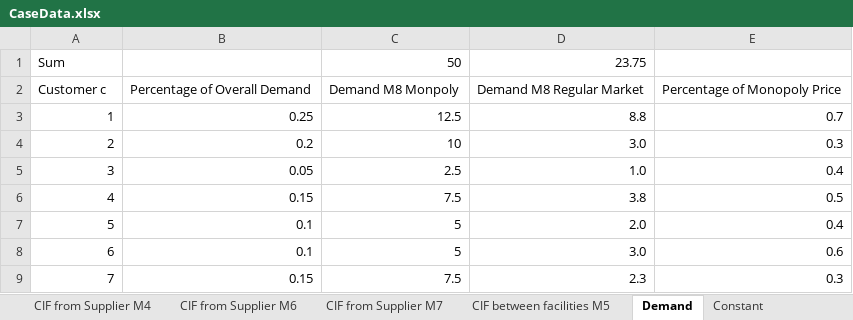
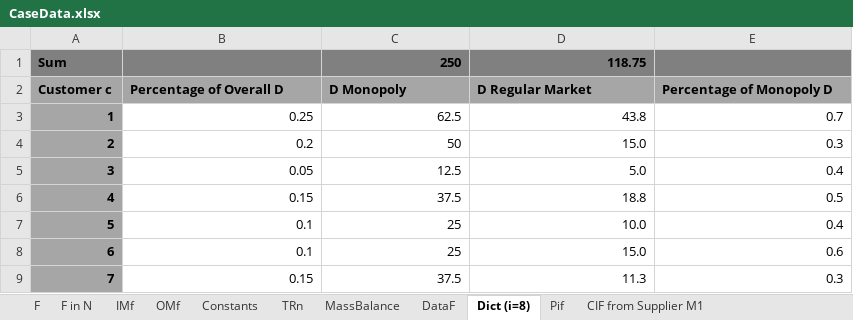
Before and after one commit to AntoniaWi/OSCMSeminarProcessIndustry, an Excel workbook: Capacity_Planning/lib/CaseData.xlsx, sheet Dict (i=8), drawn as a sheet; values as stored, in another font and other column widths than the file's, no borders; the diff names each change by its address in the sheet, - before the commit and + after, or states it on an @@ line.

```diff
--- a/Capacity_Planning/lib/CaseData.xlsx (sheet Dict (i=8))
+++ b/Capacity_Planning/lib/CaseData.xlsx (sheet Dict (i=8))
-sheet tab: Demand
+sheet tab: Dict (i=8)
-sheet tab: Constant
+sheet tab: Constants
+sheet tab: IMf
+sheet tab: OMf
+sheet tab: MassBalance
@@ sheet tab order changed: F | F in N | IMf | OMf | Constants | TRn | MassBalance | DataF | Dict (i=8) | Pif | CIF from Supplier M1 @@
-A1 bold: off
+A1 bold: on
-A1:E1 fill: none
+A1:E1 fill: #808080
-C1: 50
+C1: 250
-C1:D1 bold: off
+C1:D1 bold: on
-D1: 23.75
+D1: 118.75
@@ A2:E2 fill: none → #A6A6A6, bold: off → on @@
-B2: Percentage of Overall Demand
+B2: Percentage of Overall D
-C2: Demand M8 Monpoly
+C2: D Monopoly
-D2: Demand M8 Regular Market
+D2: D Regular Market
-E2: Percentage of Monopoly Price
+E2: Percentage of Monopoly D
@@ A3:A9 fill: none → #A6A6A6, bold: off → on @@
-C3: 12.5
+C3: 62.5
-D3: 8.8
+D3: 43.8
-C4: 10
+C4: 50
-D4: 3.0
+D4: 15.0
-C5: 2.5
+C5: 12.5
-D5: 1.0
+D5: 5.0
-C6: 7.5
+C6: 37.5
-D6: 3.8
+D6: 18.8
-C7:C8: 5
+C7:C8: 25
-D7: 2.0
+D7: 10.0
-D8: 3.0
+D8: 15.0
-C9: 7.5
+C9: 37.5
-D9: 2.3
+D9: 11.3
```
Also changed, not shown: sheet Pif, sheet DataF, sheet F in N, sheet Constants, other sheet tabs, charts or pictures.
